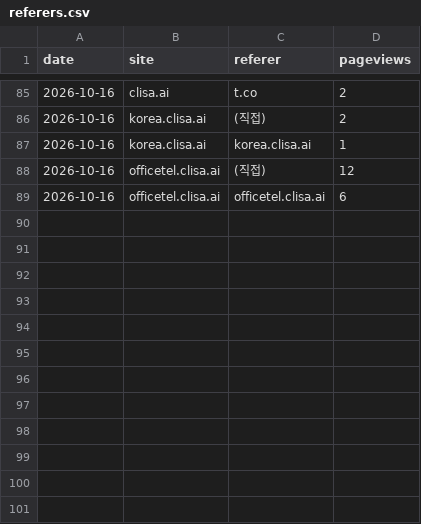
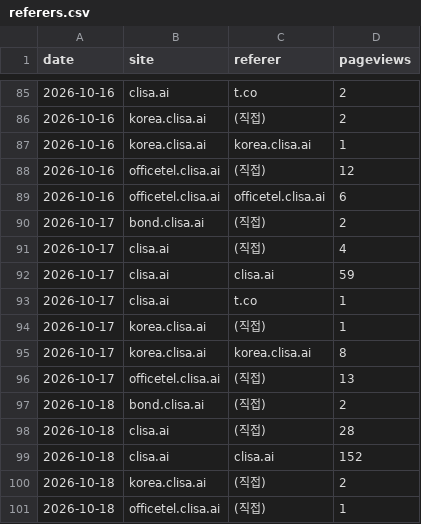
Before and after one commit to kojaeseong/clisa_bond, a CSV file: data/referers.csv, drawn as a sheet; only a part is shown, gaps mark what is left out; the diff names each change by its address in the sheet, - before the commit and + after, or states it on an @@ line.

```diff
--- a/data/referers.csv
+++ b/data/referers.csv
+row 90: 2026-10-17 | bond.clisa.ai | (직접) | 2
+row 91: 2026-10-17 | clisa.ai | (직접) | 4
+row 92: 2026-10-17 | clisa.ai | clisa.ai | 59
+row 93: 2026-10-17 | clisa.ai | t.co | 1
+row 94: 2026-10-17 | korea.clisa.ai | (직접) | 1
+row 95: 2026-10-17 | korea.clisa.ai | korea.clisa.ai | 8
+row 96: 2026-10-17 | officetel.clisa.ai | (직접) | 13
+row 97: 2026-10-18 | bond.clisa.ai | (직접) | 2
+row 98: 2026-10-18 | clisa.ai | (직접) | 28
+row 99: 2026-10-18 | clisa.ai | clisa.ai | 152
+row 100: 2026-10-18 | korea.clisa.ai | (직접) | 2
+row 101: 2026-10-18 | officetel.clisa.ai | (직접) | 1
```
Also changed, not shown: data/visits.csv, 1 other file.
